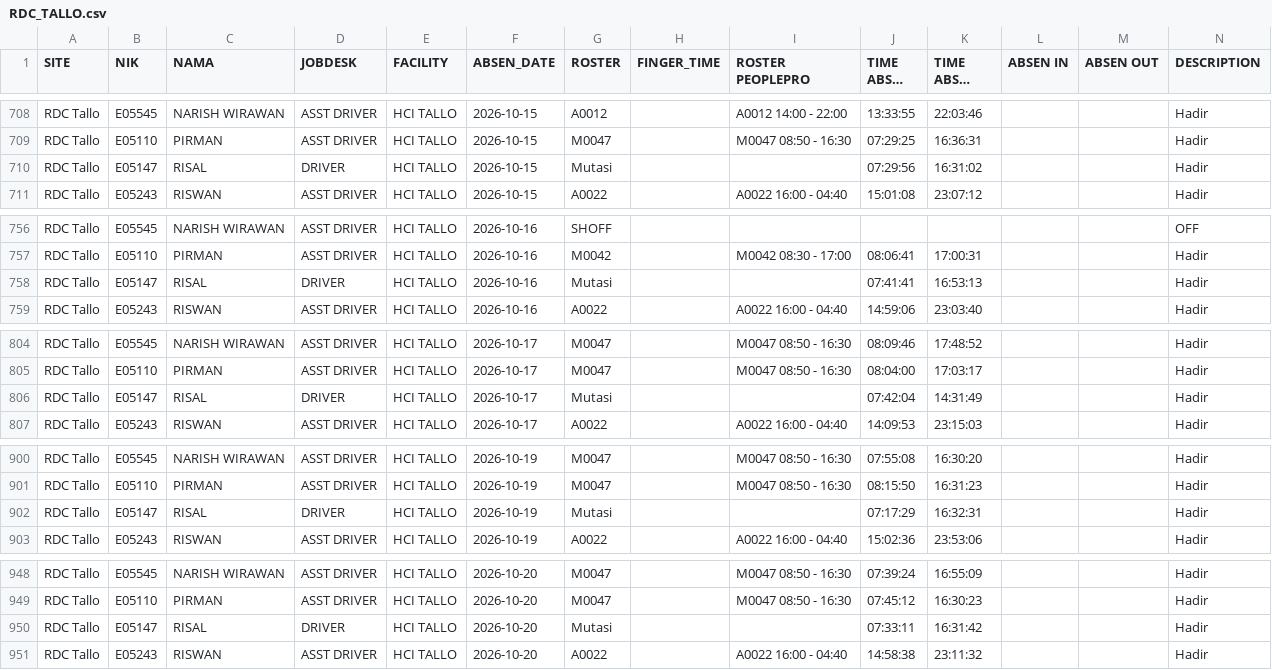
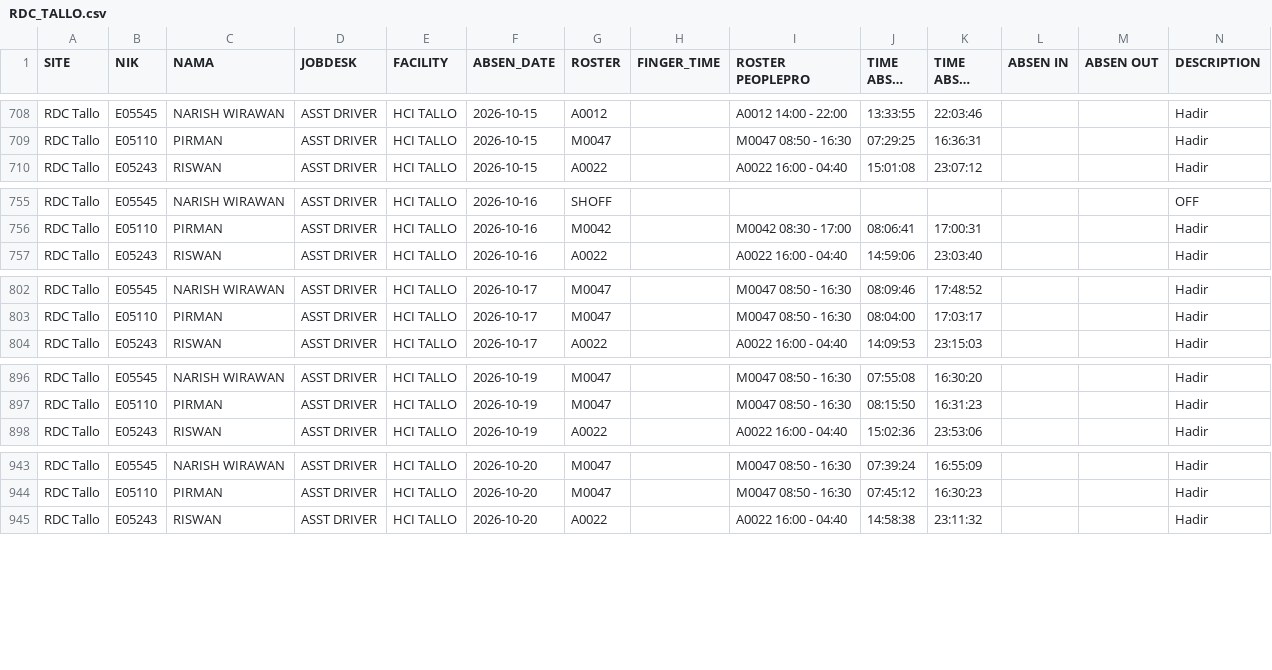
Before and after one commit to heylilyloops/Dashboard-Absensi-Driver, a CSV file: data/RDC_TALLO.csv, drawn as a sheet; only a part is shown, gaps mark what is left out; long unchanged cells end in …; the diff covers the shown part only.

```diff
--- a/data/RDC_TALLO.csv
+++ b/data/RDC_TALLO.csv
@@ -709,3 +709,2 @@ RDC Tallo,E05545,NARISH WIRAWAN,ASST DRIVER,HCI TALLO,2026-10-15,A0012,,A0012 14
 RDC Tallo,E05110,PIRMAN,ASST DRIVER,HCI TALLO,2026-10-15,M0047,,M0047 08:50 - 16:30,07:29:25,16:36:31,,,Hadir
-RDC Tallo,E05147,RISAL,DRIVER,HCI TALLO,2026-10-15,Mutasi,,,07:29:56,16:31:02,,,Hadir
 RDC Tallo,E05243,RISWAN,ASST DRIVER,HCI TALLO,2026-10-15,A0022,,A0022 16:00 - 04:40,15:01:08,23:07:12,,,Hadir
@@ -757,3 +756,2 @@ RDC Tallo,E05545,NARISH WIRAWAN,ASST DRIVER,HCI TALLO,2026-10-16,SHOFF,,,,,,,OFF
 RDC Tallo,E05110,PIRMAN,ASST DRIVER,HCI TALLO,2026-10-16,M0042,,M0042 08:30 - 17:00,08:06:41,17:00:31,,,Hadir
-RDC Tallo,E05147,RISAL,DRIVER,HCI TALLO,2026-10-16,Mutasi,,,07:41:41,16:53:13,,,Hadir
 RDC Tallo,E05243,RISWAN,ASST DRIVER,HCI TALLO,2026-10-16,A0022,,A0022 16:00 - 04:40,14:59:06,23:03:40,,,Hadir
@@ -805,3 +803,2 @@ RDC Tallo,E05545,NARISH WIRAWAN,ASST DRIVER,HCI TALLO,2026-10-17,M0047,,M0047 08
 RDC Tallo,E05110,PIRMAN,ASST DRIVER,HCI TALLO,2026-10-17,M0047,,M0047 08:50 - 16:30,08:04:00,17:03:17,,,Hadir
-RDC Tallo,E05147,RISAL,DRIVER,HCI TALLO,2026-10-17,Mutasi,,,07:42:04,14:31:49,,,Hadir
 RDC Tallo,E05243,RISWAN,ASST DRIVER,HCI TALLO,2026-10-17,A0022,,A0022 16:00 - 04:40,14:09:53,23:15:03,,,Hadir
@@ -901,3 +897,2 @@ RDC Tallo,E05545,NARISH WIRAWAN,ASST DRIVER,HCI TALLO,2026-10-19,M0047,,M0047 08
 RDC Tallo,E05110,PIRMAN,ASST DRIVER,HCI TALLO,2026-10-19,M0047,,M0047 08:50 - 16:30,08:15:50,16:31:23,,,Hadir
-RDC Tallo,E05147,RISAL,DRIVER,HCI TALLO,2026-10-19,Mutasi,,,07:17:29,16:32:31,,,Hadir
 RDC Tallo,E05243,RISWAN,ASST DRIVER,HCI TALLO,2026-10-19,A0022,,A0022 16:00 - 04:40,15:02:36,23:53:06,,,Hadir
@@ -949,3 +944,2 @@ RDC Tallo,E05545,NARISH WIRAWAN,ASST DRIVER,HCI TALLO,2026-10-20,M0047,,M0047 08
 RDC Tallo,E05110,PIRMAN,ASST DRIVER,HCI TALLO,2026-10-20,M0047,,M0047 08:50 - 16:30,07:45:12,16:30:23,,,Hadir
-RDC Tallo,E05147,RISAL,DRIVER,HCI TALLO,2026-10-20,Mutasi,,,07:33:11,16:31:42,,,Hadir
 RDC Tallo,E05243,RISWAN,ASST DRIVER,HCI TALLO,2026-10-20,A0022,,A0022 16:00 - 04:40,14:58:38,23:11:32,,,Hadir
```
Also changed, not shown: 12 removed rows elsewhere in this file, 1 other file.
